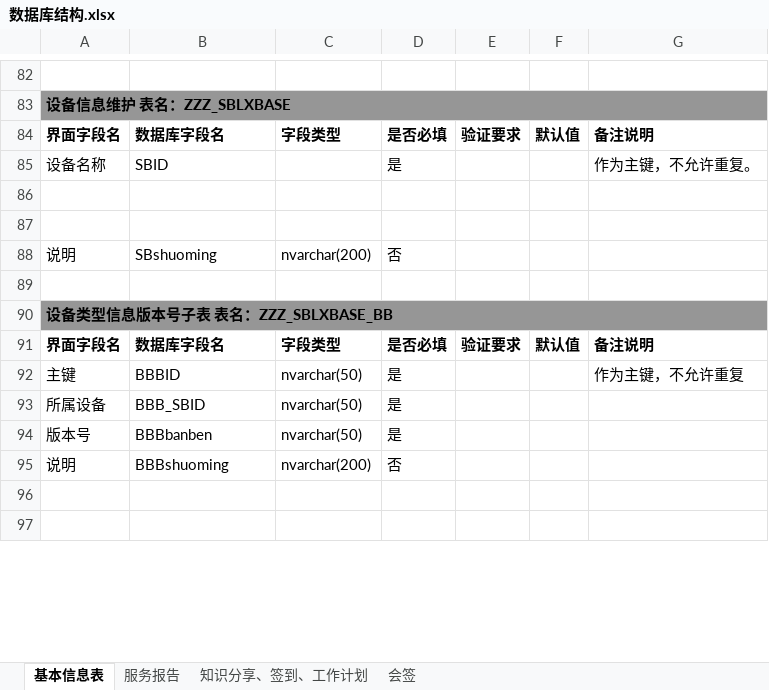
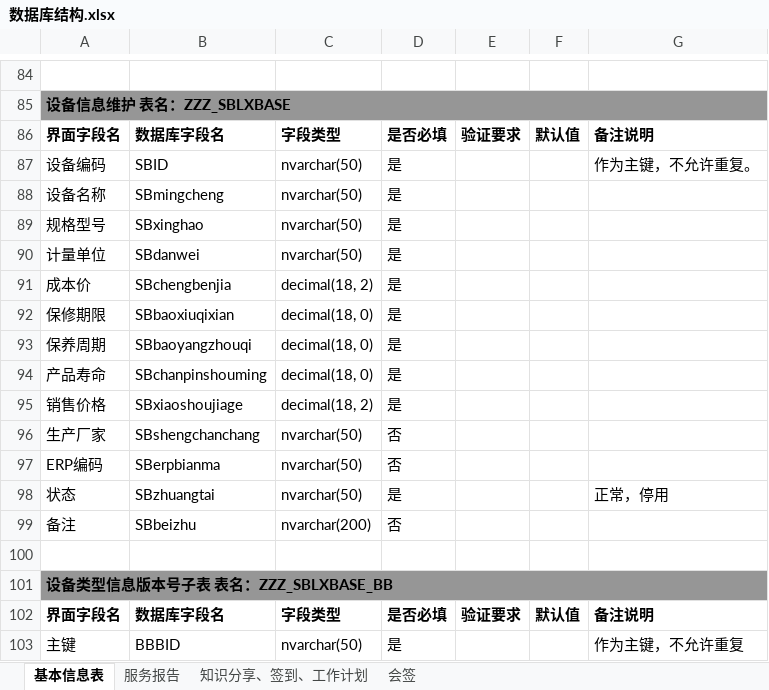
Before and after one commit to gotodk/shfw, an Excel workbook: 数据库结构.xlsx, sheet 基本信息表, drawn as a sheet; only a part is shown, gaps mark what is left out; the shorter side is filled out with more unchanged rows; values as stored, in another font and other column widths than the file's, no borders; addresses are those after the commit; the diff covers the shown part only; the diff names each change by its address in the sheet, - before the commit and + after, or states it on an @@ line.

```diff
--- a/数据库结构.xlsx (sheet 基本信息表)
+++ b/数据库结构.xlsx (sheet 基本信息表)
-A87: 设备名称
+A87: 设备编码
-C87: (empty)
+C87: nvarchar(50)
-row 88: (empty)
+row 88: 设备名称 | SBmingcheng | nvarchar(50) | 是
-row 89: (empty)
+row 89: 规格型号 | SBxinghao | nvarchar(50) | 是
+row 90: 计量单位 | SBdanwei | nvarchar(50) | 是
+row 91: 成本价 | SBchengbenjia | decimal(18, 2) | 是
+row 92: 保修期限 | SBbaoxiuqixian | decimal(18, 0) | 是
+row 93: 保养周期 | SBbaoyangzhouqi | decimal(18, 0) | 是
+row 94: 产品寿命 | SBchanpinshouming | decimal(18, 0) | 是
+row 95: 销售价格 | SBxiaoshoujiage | decimal(18, 2) | 是
+row 96: 生产厂家 | SBshengchanchang | nvarchar(50) | 否
+row 97: ERP编码 | SBerpbianma | nvarchar(50) | 否
+row 98: 状态 | SBzhuangtai | nvarchar(50) | 是 |  |  | 正常，停用
-A99: 说明
+A99: 备注
-B99: SBshuoming
+B99: SBbeizhu
```
Also changed, not shown: 3 added rows, 1 removed row, 2 edited cells and cell formats elsewhere in this sheet, 6 other files.
